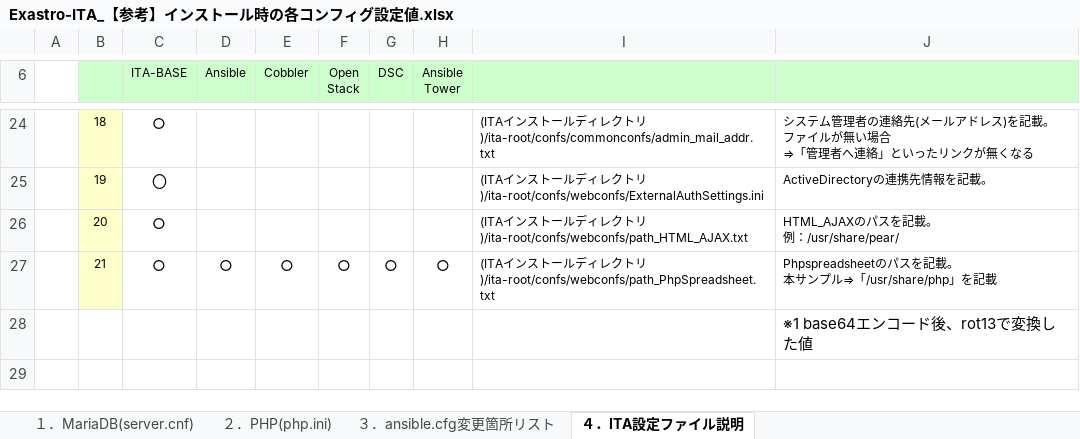
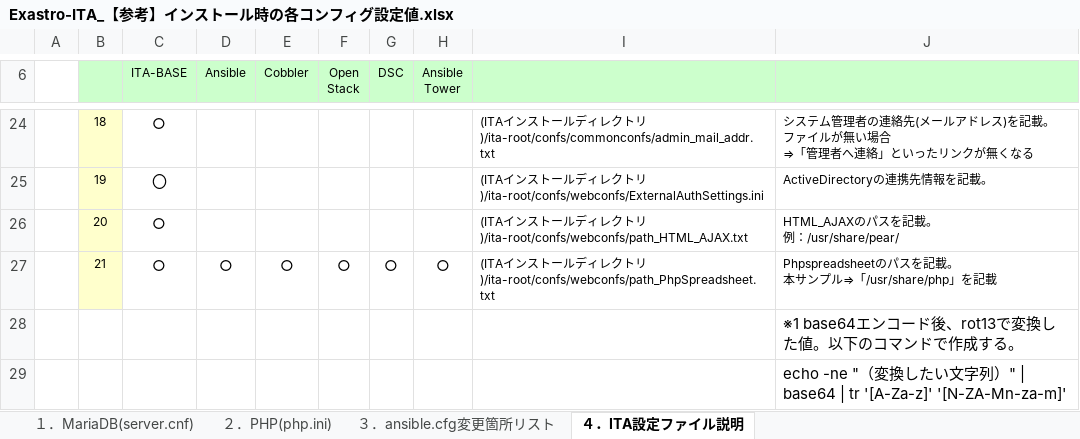
Before and after one commit to exastro-suite/it-automation-docs, an Excel workbook: asset/Documents_ja/Exastro-ITA_【参考】インストール時の各コンフィグ設定値.xlsx, sheet ４．ITA設定ファイル説明, drawn as a sheet; only a part is shown, gaps mark what is left out; values as stored, in another font and other column widths than the file's, no borders; the diff names each change by its address in the sheet, - before the commit and + after, or states it on an @@ line.

```diff
--- a/asset/Documents_ja/Exastro-ITA_【参考】インストール時の各コンフィグ設定値.xlsx (sheet ４．ITA設定ファイル説明)
+++ b/asset/Documents_ja/Exastro-ITA_【参考】インストール時の各コンフィグ設定値.xlsx (sheet ４．ITA設定ファイル説明)
-J28: ※1 base64エンコード後、rot13で変換した値
+J28: ※1 base64エンコード後、rot13で変換した値。以下のコマンドで作成する。
+row 29:  |  |  |  |  |  |  |  |  | echo -ne "（変換したい文字列）" | base64 | tr '[A-Za-z]' '[N-ZA-Mn-za-m]'
```
Also changed, not shown: sheet ２．PHP(php.ini), sheet ３．ansible.cfg変更箇所リスト.
